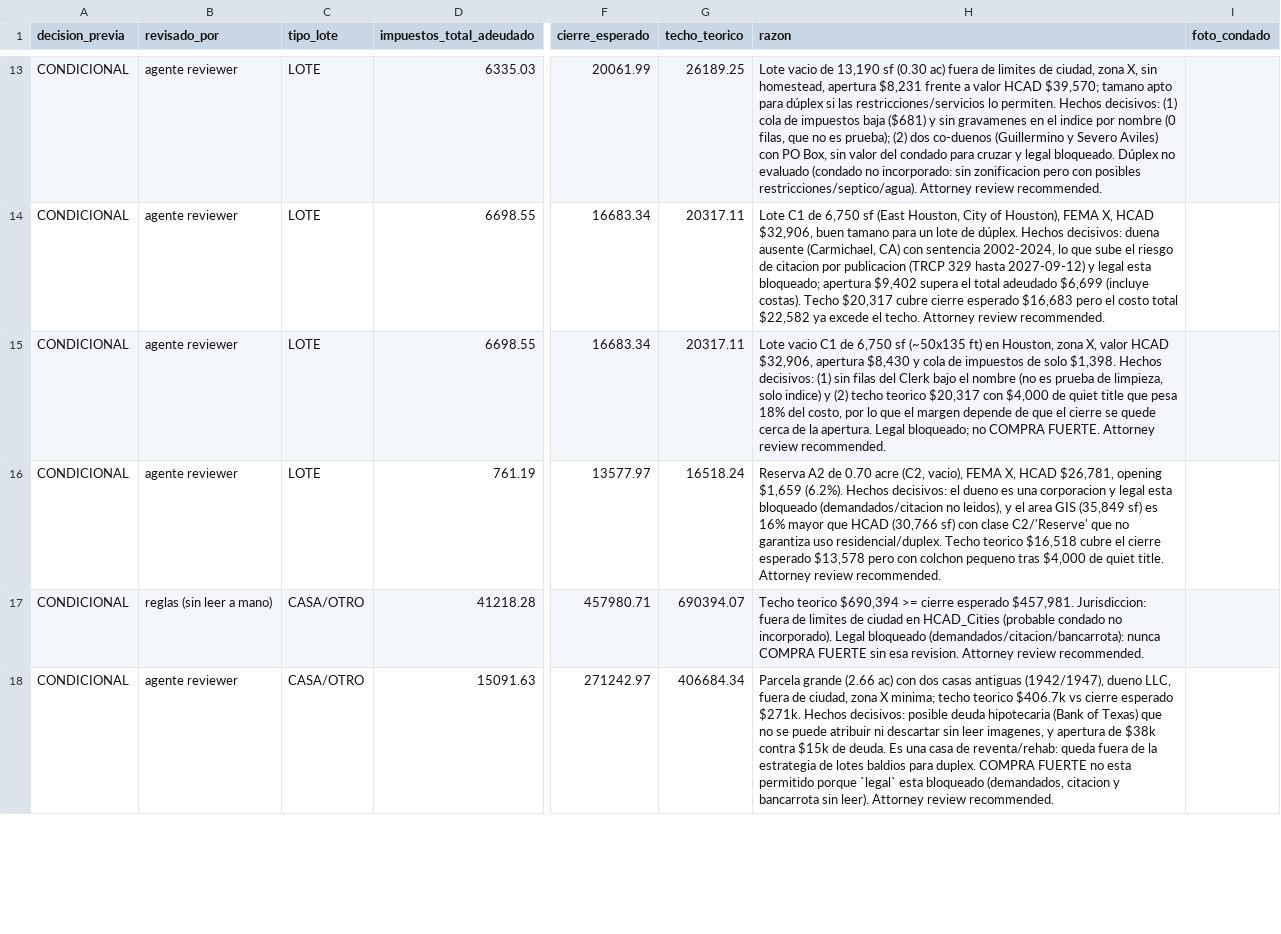
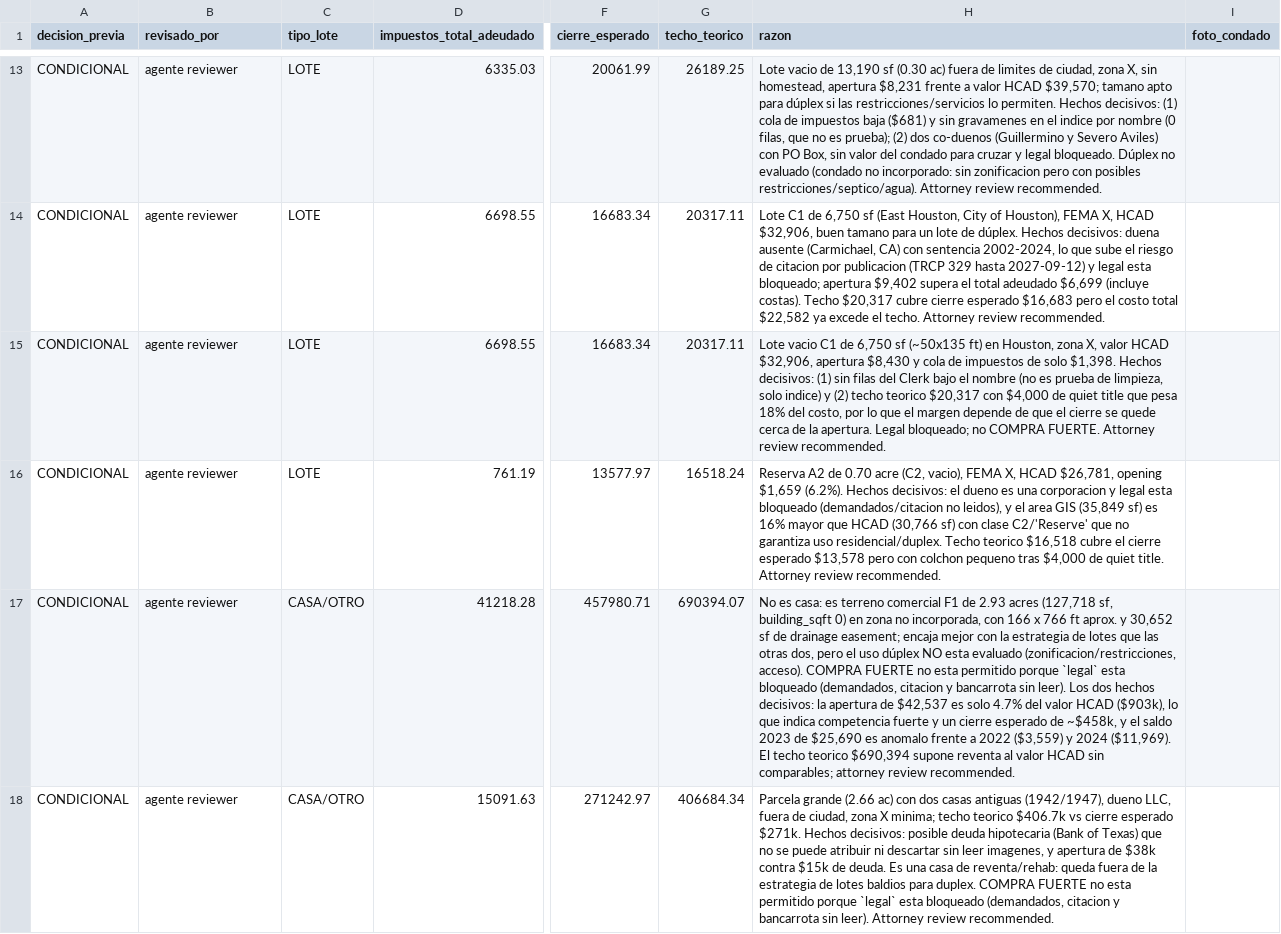
Before and after one commit to mag442-dot/Claude---Harris-tax-deed, a CSV file: runs/harris-2026-12-01/analisis.csv, drawn as a sheet; only a part is shown, gaps mark what is left out; the diff covers the shown part only; the diff names each change by its address in the sheet, - before the commit and + after, or states it on an @@ line.

```diff
--- a/runs/harris-2026-12-01/analisis.csv
+++ b/runs/harris-2026-12-01/analisis.csv
-B17 (revisado_por): reglas (sin leer a mano)
+B17 (revisado_por): agente reviewer
-H17 (razon): Techo teorico $690,394 >= cierre esperado $457,981. Jurisdiccion: fuera de limites de ciudad en HCAD_Cities (probable condado no incorporado). Legal bloqueado (demandados/citacion/bancarrota): nunca COMPRA FUERTE sin esa revision. Attorney review recommended.
+H17 (razon): No es casa: es terreno comercial F1 de 2.93 acres (127,718 sf, building_sqft 0) en zona no incorporada, con 166 x 766 ft aprox. y 30,652 sf de drainage easement; encaja mejor con la estrategia de lotes que las otras dos, pero el uso dúplex NO esta evaluado (zonificacion/restricciones, acceso). COMPRA FUERTE no esta permitido porque `legal` esta bloqueado (demandados, citacion y bancarrota sin leer). Los dos hechos decisivos: la apertura de $42,537 es solo 4.7% del valor HCAD ($903k), lo que indica competencia fuerte y un cierre esperado de ~$458k, y el saldo 2023 de $25,690 es anomalo frente a 2022 ($3,559) y 2024 ($11,969). El techo teorico $690,394 supone reventa al valor HCAD sin comparables; attorney review recommended.
```
Also changed, not shown: 4 edited cells elsewhere in this file, runs/harris-2026-12-01/analisis_sheet.csv, runs/harris-2026-12-01/embudo_resumen_sheet.csv, 5 other files.
